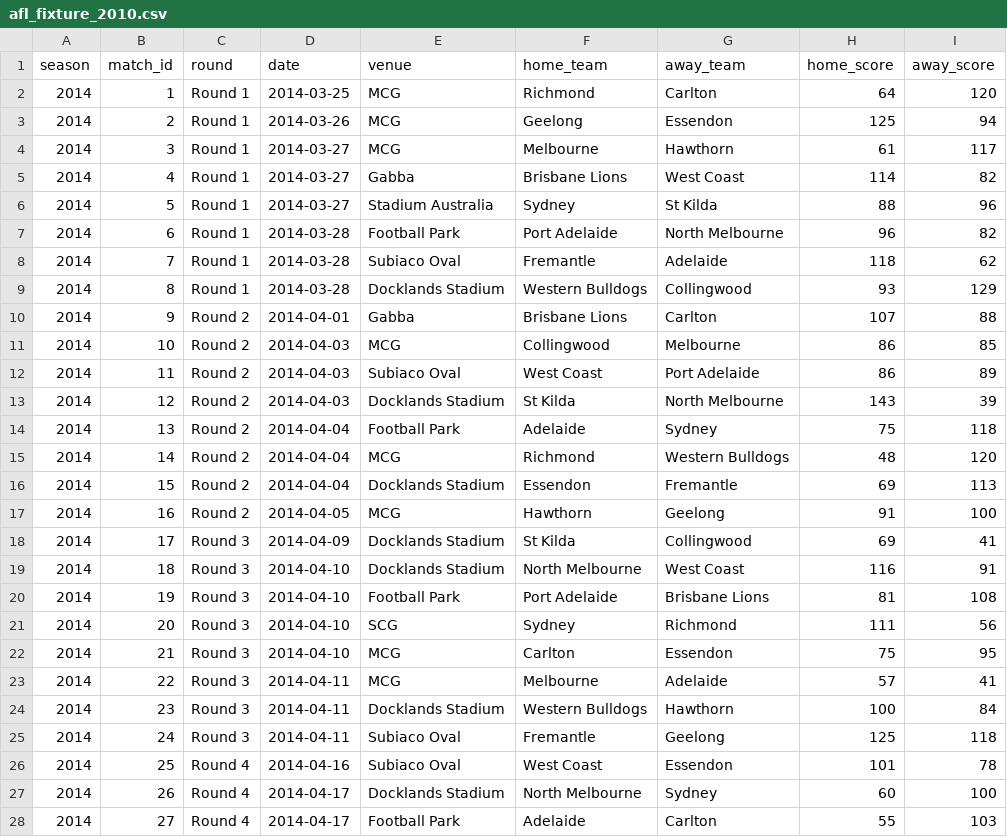
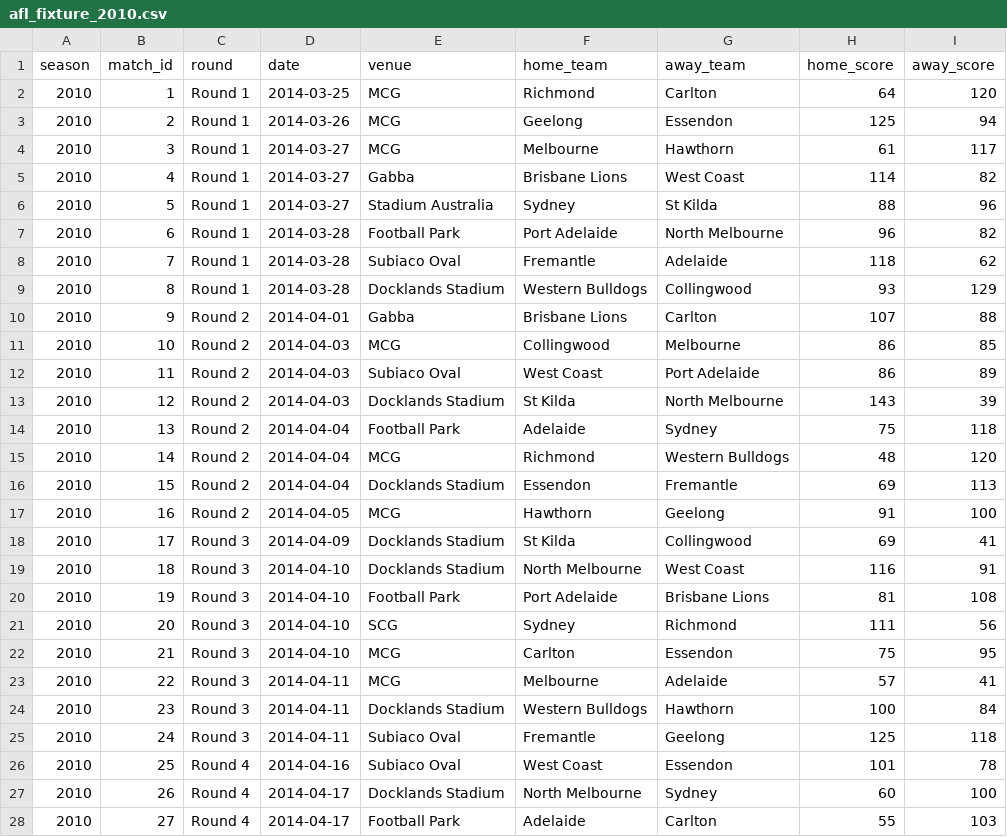
Before and after one commit to turneralex/afl_elo, a CSV file: afl_fixture_2010.csv, drawn as a sheet; only a part is shown; the diff covers the shown part only.

```diff
--- a/afl_fixture_2010.csv
+++ b/afl_fixture_2010.csv
@@ -1,28 +1,28 @@
 "season","match_id","round","date","venue","home_team","away_team","home_score","away_score"
-"2014",1,"Round 1",2014-03-25,"MCG","Richmond","Carlton",64,120
-"2014",2,"Round 1",2014-03-26,"MCG","Geelong","Essendon",125,94
-"2014",3,"Round 1",2014-03-27,"MCG","Melbourne","Hawthorn",61,117
-"2014",4,"Round 1",2014-03-27,"Gabba","Brisbane Lions","West Coast",114,82
-"2014",5,"Round 1",2014-03-27,"Stadium Australia","Sydney","St Kilda",88,96
-"2014",6,"Round 1",2014-03-28,"Football Park","Port Adelaide","North Melbourne",96,82
-"2014",7,"Round 1",2014-03-28,"Subiaco Oval","Fremantle","Adelaide",118,62
-"2014",8,"Round 1",2014-03-28,"Docklands Stadium","Western Bulldogs","Collingwood",93,129
-"2014",9,"Round 2",2014-04-01,"Gabba","Brisbane Lions","Carlton",107,88
-"2014",10,"Round 2",2014-04-03,"MCG","Collingwood","Melbourne",86,85
-"2014",11,"Round 2",2014-04-03,"Subiaco Oval","West Coast","Port Adelaide",86,89
-"2014",12,"Round 2",2014-04-03,"Docklands Stadium","St Kilda","North Melbourne",143,39
-"2014",13,"Round 2",2014-04-04,"Football Park","Adelaide","Sydney",75,118
-"2014",14,"Round 2",2014-04-04,"MCG","Richmond","Western Bulldogs",48,120
-"2014",15,"Round 2",2014-04-04,"Docklands Stadium","Essendon","Fremantle",69,113
-"2014",16,"Round 2",2014-04-05,"MCG","Hawthorn","Geelong",91,100
-"2014",17,"Round 3",2014-04-09,"Docklands Stadium","St Kilda","Collingwood",69,41
-"2014",18,"Round 3",2014-04-10,"Docklands Stadium","North Melbourne","West Coast",116,91
-"2014",19,"Round 3",2014-04-10,"Football Park","Port Adelaide","Brisbane Lions",81,108
-"2014",20,"Round 3",2014-04-10,"SCG","Sydney","Richmond",111,56
-"2014",21,"Round 3",2014-04-10,"MCG","Carlton","Essendon",75,95
-"2014",22,"Round 3",2014-04-11,"MCG","Melbourne","Adelaide",57,41
-"2014",23,"Round 3",2014-04-11,"Docklands Stadium","Western Bulldogs","Hawthorn",100,84
-"2014",24,"Round 3",2014-04-11,"Subiaco Oval","Fremantle","Geelong",125,118
-"2014",25,"Round 4",2014-04-16,"Subiaco Oval","West Coast","Essendon",101,78
-"2014",26,"Round 4",2014-04-17,"Docklands Stadium","North Melbourne","Sydney",60,100
-"2014",27,"Round 4",2014-04-17,"Football Park","Adelaide","Carlton",55,103
+"2010",1,"Round 1",2014-03-25,"MCG","Richmond","Carlton",64,120
+"2010",2,"Round 1",2014-03-26,"MCG","Geelong","Essendon",125,94
+"2010",3,"Round 1",2014-03-27,"MCG","Melbourne","Hawthorn",61,117
+"2010",4,"Round 1",2014-03-27,"Gabba","Brisbane Lions","West Coast",114,82
+"2010",5,"Round 1",2014-03-27,"Stadium Australia","Sydney","St Kilda",88,96
+"2010",6,"Round 1",2014-03-28,"Football Park","Port Adelaide","North Melbourne",96,82
+"2010",7,"Round 1",2014-03-28,"Subiaco Oval","Fremantle","Adelaide",118,62
+"2010",8,"Round 1",2014-03-28,"Docklands Stadium","Western Bulldogs","Collingwood",93,129
+"2010",9,"Round 2",2014-04-01,"Gabba","Brisbane Lions","Carlton",107,88
+"2010",10,"Round 2",2014-04-03,"MCG","Collingwood","Melbourne",86,85
+"2010",11,"Round 2",2014-04-03,"Subiaco Oval","West Coast","Port Adelaide",86,89
+"2010",12,"Round 2",2014-04-03,"Docklands Stadium","St Kilda","North Melbourne",143,39
+"2010",13,"Round 2",2014-04-04,"Football Park","Adelaide","Sydney",75,118
+"2010",14,"Round 2",2014-04-04,"MCG","Richmond","Western Bulldogs",48,120
+"2010",15,"Round 2",2014-04-04,"Docklands Stadium","Essendon","Fremantle",69,113
+"2010",16,"Round 2",2014-04-05,"MCG","Hawthorn","Geelong",91,100
+"2010",17,"Round 3",2014-04-09,"Docklands Stadium","St Kilda","Collingwood",69,41
+"2010",18,"Round 3",2014-04-10,"Docklands Stadium","North Melbourne","West Coast",116,91
+"2010",19,"Round 3",2014-04-10,"Football Park","Port Adelaide","Brisbane Lions",81,108
+"2010",20,"Round 3",2014-04-10,"SCG","Sydney","Richmond",111,56
+"2010",21,"Round 3",2014-04-10,"MCG","Carlton","Essendon",75,95
+"2010",22,"Round 3",2014-04-11,"MCG","Melbourne","Adelaide",57,41
+"2010",23,"Round 3",2014-04-11,"Docklands Stadium","Western Bulldogs","Hawthorn",100,84
+"2010",24,"Round 3",2014-04-11,"Subiaco Oval","Fremantle","Geelong",125,118
+"2010",25,"Round 4",2014-04-16,"Subiaco Oval","West Coast","Essendon",101,78
+"2010",26,"Round 4",2014-04-17,"Docklands Stadium","North Melbourne","Sydney",60,100
+"2010",27,"Round 4",2014-04-17,"Football Park","Adelaide","Carlton",55,103
```
Also changed, not shown: 149 edited cells elsewhere in this file, afl_fixture_2011.csv, afl_fixture_2012.csv, 5 other files.
